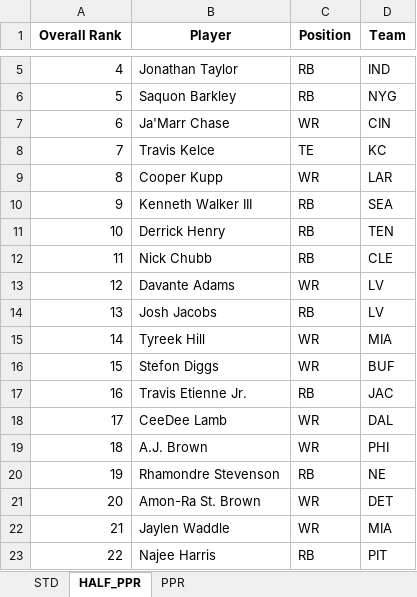
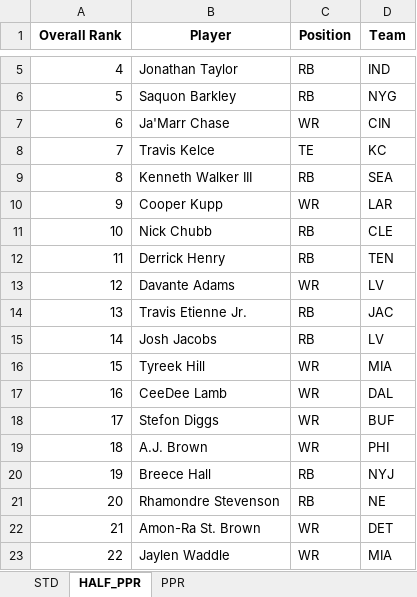
Before and after one commit to barbacbd/FantasyRankings, an Excel workbook: docs/FantasyProsFootballDraft.xlsx, sheet HALF_PPR, drawn as a sheet; only a part is shown, gaps mark what is left out; values as stored, in another font and other column widths than the file's, no borders; the diff covers the shown part only; the diff names each change by its address in the sheet, - before the commit and + after, or states it on an @@ line.

```diff
--- a/docs/FantasyProsFootballDraft.xlsx (sheet HALF_PPR)
+++ b/docs/FantasyProsFootballDraft.xlsx (sheet HALF_PPR)
-B9 (Player): Cooper Kupp
+B9 (Player): Kenneth Walker III
-C9 (Position): WR
+C9 (Position): RB
-D9 (Team): LAR
+D9 (Team): SEA
-B10 (Player): Kenneth Walker III
+B10 (Player): Cooper Kupp
-C10 (Position): RB
+C10 (Position): WR
-D10 (Team): SEA
+D10 (Team): LAR
-B11 (Player): Derrick Henry
+B11 (Player): Nick Chubb
-D11 (Team): TEN
+D11 (Team): CLE
-B12 (Player): Nick Chubb
+B12 (Player): Derrick Henry
-D12 (Team): CLE
+D12 (Team): TEN
-B14 (Player): Josh Jacobs
+B14 (Player): Travis Etienne Jr.
-D14 (Team): LV
+D14 (Team): JAC
-B15 (Player): Tyreek Hill
+B15 (Player): Josh Jacobs
-C15 (Position): WR
+C15 (Position): RB
-D15 (Team): MIA
+D15 (Team): LV
-B16 (Player): Stefon Diggs
+B16 (Player): Tyreek Hill
-D16 (Team): BUF
+D16 (Team): MIA
-B17 (Player): Travis Etienne Jr.
+B17 (Player): CeeDee Lamb
-C17 (Position): RB
+C17 (Position): WR
-D17 (Team): JAC
+D17 (Team): DAL
-B18 (Player): CeeDee Lamb
+B18 (Player): Stefon Diggs
-D18 (Team): DAL
+D18 (Team): BUF
-B20 (Player): Rhamondre Stevenson
+B20 (Player): Breece Hall
-D20 (Team): NE
+D20 (Team): NYJ
-B21 (Player): Amon-Ra St. Brown
+B21 (Player): Rhamondre Stevenson
-C21 (Position): WR
+C21 (Position): RB
-D21 (Team): DET
+D21 (Team): NE
-B22 (Player): Jaylen Waddle
+B22 (Player): Amon-Ra St. Brown
-D22 (Team): MIA
+D22 (Team): DET
-B23 (Player): Najee Harris
+B23 (Player): Jaylen Waddle
-C23 (Position): RB
+C23 (Position): WR
-D23 (Team): PIT
+D23 (Team): MIA
```
Also changed, not shown: 781 edited cells elsewhere in this sheet, sheet PPR, sheet STD, docs/FantasyProsBaseballDraft.xlsx, docs/FantasyProsBasketballDraft.xlsx, 8 other files.
